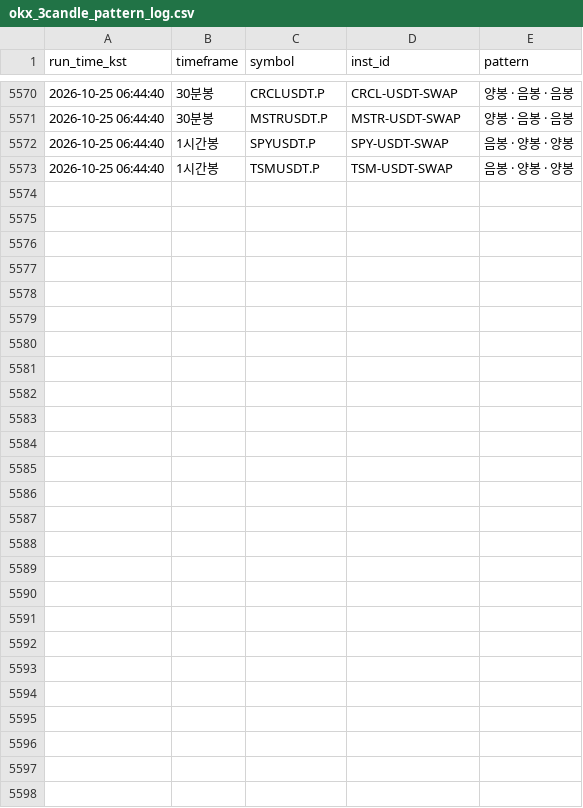
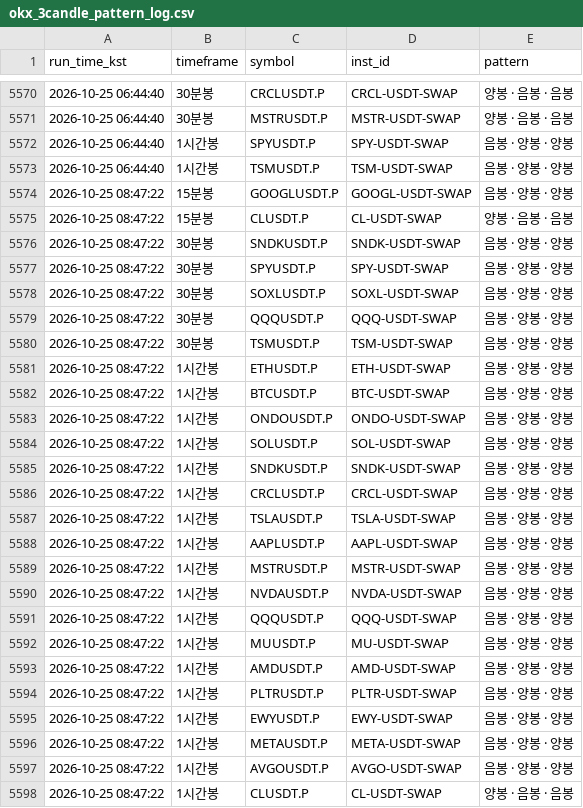
Before and after one commit to suchulkim/Trader_KIM, a CSV file: okx_3candle_pattern_log.csv, drawn as a sheet; only a part is shown, gaps mark what is left out; the diff names each change by its address in the sheet, - before the commit and + after, or states it on an @@ line.

```diff
--- a/okx_3candle_pattern_log.csv
+++ b/okx_3candle_pattern_log.csv
+row 5574: 2026-10-25 08:47:22 | 15분봉 | GOOGLUSDT.P | GOOGL-USDT-SWAP | 음봉 · 양봉 · 양봉
+row 5575: 2026-10-25 08:47:22 | 15분봉 | CLUSDT.P | CL-USDT-SWAP | 양봉 · 음봉 · 음봉
+row 5576: 2026-10-25 08:47:22 | 30분봉 | SNDKUSDT.P | SNDK-USDT-SWAP | 음봉 · 양봉 · 양봉
+row 5577: 2026-10-25 08:47:22 | 30분봉 | SPYUSDT.P | SPY-USDT-SWAP | 음봉 · 양봉 · 양봉
+row 5578: 2026-10-25 08:47:22 | 30분봉 | SOXLUSDT.P | SOXL-USDT-SWAP | 음봉 · 양봉 · 양봉
+row 5579: 2026-10-25 08:47:22 | 30분봉 | QQQUSDT.P | QQQ-USDT-SWAP | 음봉 · 양봉 · 양봉
+row 5580: 2026-10-25 08:47:22 | 30분봉 | TSMUSDT.P | TSM-USDT-SWAP | 음봉 · 양봉 · 양봉
+row 5581: 2026-10-25 08:47:22 | 1시간봉 | ETHUSDT.P | ETH-USDT-SWAP | 음봉 · 양봉 · 양봉
+row 5582: 2026-10-25 08:47:22 | 1시간봉 | BTCUSDT.P | BTC-USDT-SWAP | 음봉 · 양봉 · 양봉
+row 5583: 2026-10-25 08:47:22 | 1시간봉 | ONDOUSDT.P | ONDO-USDT-SWAP | 음봉 · 양봉 · 양봉
+row 5584: 2026-10-25 08:47:22 | 1시간봉 | SOLUSDT.P | SOL-USDT-SWAP | 음봉 · 양봉 · 양봉
+row 5585: 2026-10-25 08:47:22 | 1시간봉 | SNDKUSDT.P | SNDK-USDT-SWAP | 음봉 · 양봉 · 양봉
+row 5586: 2026-10-25 08:47:22 | 1시간봉 | CRCLUSDT.P | CRCL-USDT-SWAP | 음봉 · 양봉 · 양봉
+row 5587: 2026-10-25 08:47:22 | 1시간봉 | TSLAUSDT.P | TSLA-USDT-SWAP | 음봉 · 양봉 · 양봉
+row 5588: 2026-10-25 08:47:22 | 1시간봉 | AAPLUSDT.P | AAPL-USDT-SWAP | 음봉 · 양봉 · 양봉
+row 5589: 2026-10-25 08:47:22 | 1시간봉 | MSTRUSDT.P | MSTR-USDT-SWAP | 음봉 · 양봉 · 양봉
+row 5590: 2026-10-25 08:47:22 | 1시간봉 | NVDAUSDT.P | NVDA-USDT-SWAP | 음봉 · 양봉 · 양봉
+row 5591: 2026-10-25 08:47:22 | 1시간봉 | QQQUSDT.P | QQQ-USDT-SWAP | 음봉 · 양봉 · 양봉
+row 5592: 2026-10-25 08:47:22 | 1시간봉 | MUUSDT.P | MU-USDT-SWAP | 음봉 · 양봉 · 양봉
+row 5593: 2026-10-25 08:47:22 | 1시간봉 | AMDUSDT.P | AMD-USDT-SWAP | 음봉 · 양봉 · 양봉
+row 5594: 2026-10-25 08:47:22 | 1시간봉 | PLTRUSDT.P | PLTR-USDT-SWAP | 음봉 · 양봉 · 양봉
+row 5595: 2026-10-25 08:47:22 | 1시간봉 | EWYUSDT.P | EWY-USDT-SWAP | 음봉 · 양봉 · 양봉
+row 5596: 2026-10-25 08:47:22 | 1시간봉 | METAUSDT.P | META-USDT-SWAP | 음봉 · 양봉 · 양봉
+row 5597: 2026-10-25 08:47:22 | 1시간봉 | AVGOUSDT.P | AVGO-USDT-SWAP | 음봉 · 양봉 · 양봉
+row 5598: 2026-10-25 08:47:22 | 1시간봉 | CLUSDT.P | CL-USDT-SWAP | 양봉 · 음봉 · 음봉
```
Also changed, not shown: 2 other files.
